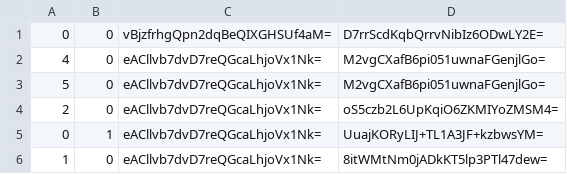
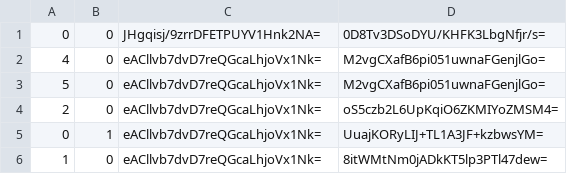
Before and after one commit to Sneezry/mcmapweb, a CSV file: tiles/zoom.-3/metadata/k.0.0.csv, drawn as a sheet.

```diff
--- a/tiles/zoom.-3/metadata/k.0.0.csv
+++ b/tiles/zoom.-3/metadata/k.0.0.csv
@@ -1,2 +1,2 @@
-0,0,vBjzfrhgQpn2dqBeQIXGHSUf4aM=,D7rrScdKqbQrrvNibIz6ODwLY2E=
+0,0,JHgqisj/9zrrDFETPUYV1Hnk2NA=,0D8Tv3DSoDYU/KHFK3LbgNfjr/s=
 4,0,eACllvb7dvD7reQGcaLhjoVx1Nk=,M2vgCXafB6pi051uwnaFGenjlGo=
```
Also changed, not shown: tiles/zoom.-1/metadata/k.0.0.csv, tiles/zoom.-2/metadata/k.0.0.csv, 14 other files.
